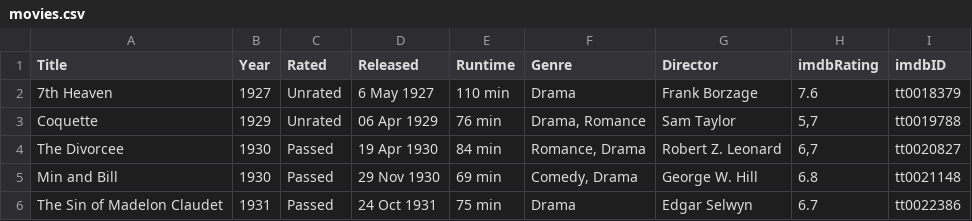
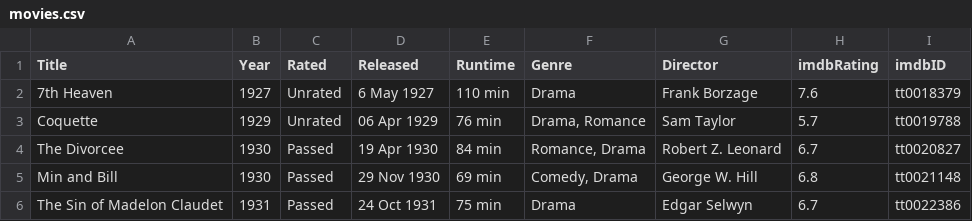
Before and after one commit to datavzrd/datavzrd, a CSV file: .examples/data/movies.csv, drawn as a sheet; only a part is shown.

Commit message:
fix: Fix float formatting issue in example dataset

```diff
--- a/.examples/data/movies.csv
+++ b/.examples/data/movies.csv
@@ -2,4 +2,4 @@ Title,Year,Rated,Released,Runtime,Genre,Director,imdbRating,imdbID
 7th Heaven,1927,Unrated,6 May 1927,110 min,"Drama",Frank Borzage,7.6,tt0018379
-Coquette,1929,Unrated,06 Apr 1929,76 min,"Drama, Romance",Sam Taylor,"5,7",tt0019788
-The Divorcee,1930,Passed,19 Apr 1930,84 min,"Romance, Drama",Robert Z. Leonard,"6,7",tt0020827
+Coquette,1929,Unrated,06 Apr 1929,76 min,"Drama, Romance",Sam Taylor,5.7,tt0019788
+The Divorcee,1930,Passed,19 Apr 1930,84 min,"Romance, Drama",Robert Z. Leonard,6.7,tt0020827
 Min and Bill,1930,Passed,29 Nov 1930,69 min,"Comedy, Drama",George W. Hill,6.8,tt0021148
```
